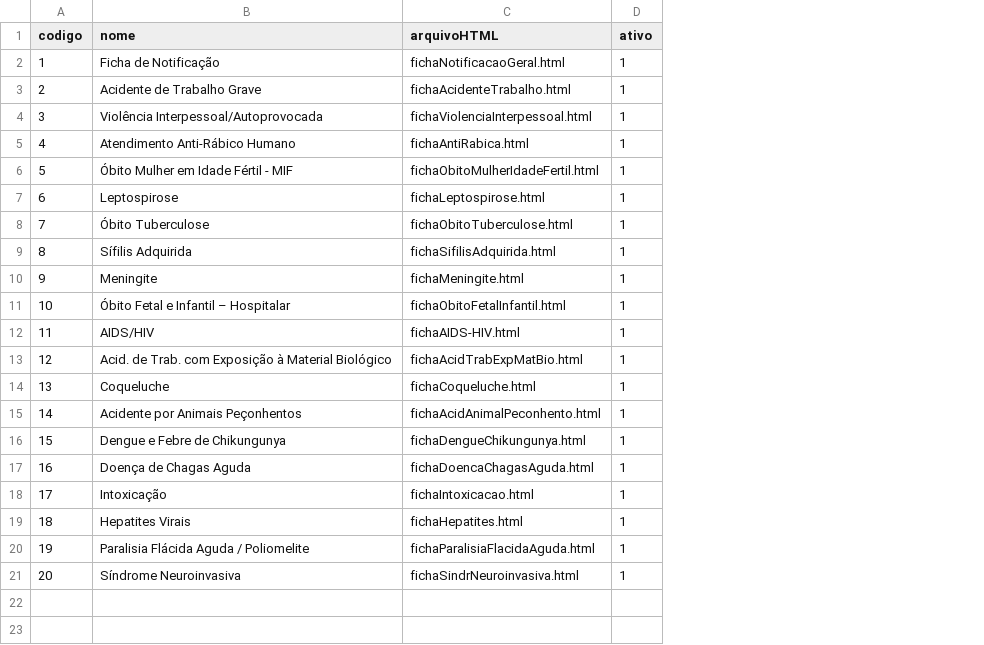
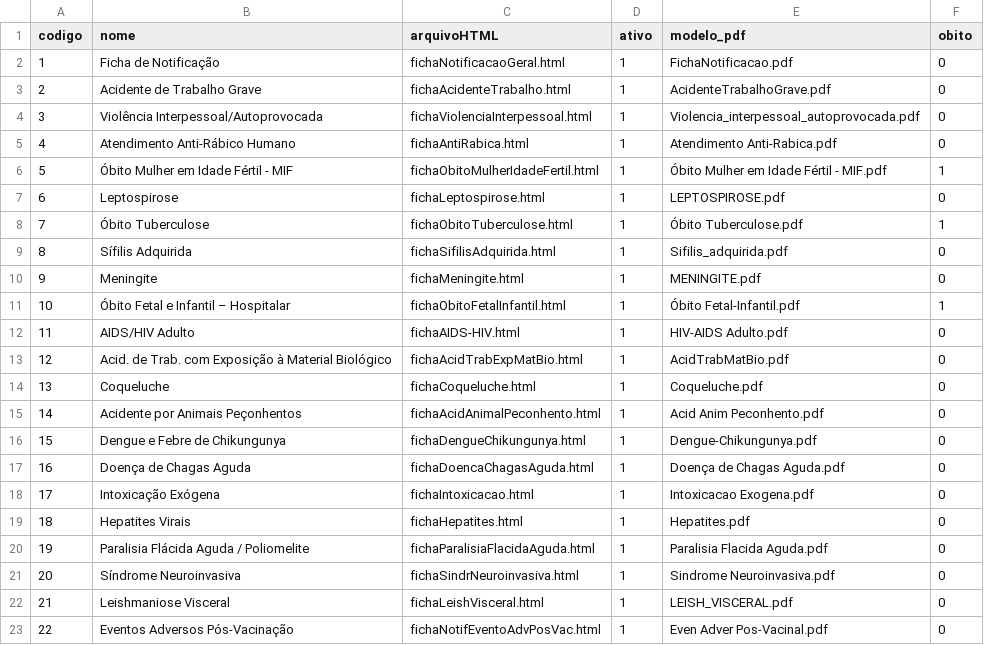
Before and after one commit to caiofeitosa7/iniciacao_tecnologica, a CSV file: ambiente/tipo_ficha.csv, drawn as a sheet; the diff names each change by its address in the sheet, - before the commit and + after, or states it on an @@ line.

```diff
--- a/ambiente/tipo_ficha.csv
+++ b/ambiente/tipo_ficha.csv
+column E (modelo_pdf), rows 2-21: FichaNotificacao.pdf | AcidenteTrabalhoGrave.pdf | Violencia_interpessoal_autoprovocada.pdf | Atendimento Anti-Rabica.pdf | Óbito Mulher em Idade Fértil - MIF.pdf | LEPTOSPIROSE.pdf | Óbito Tuberculose.pdf | Sifilis_adquirida.pdf | MENINGITE.pdf | Óbito Fetal-Infantil.pdf | HIV-AIDS Adulto.pdf | AcidTrabMatBio.pdf | Coqueluche.pdf | Acid Anim Peconhento.pdf | Dengue-Chikungunya.pdf | Doença de Chagas Aguda.pdf | Intoxicacao Exogena.pdf | Hepatites.pdf | Paralisia Flacida Aguda.pdf | Sindrome Neuroinvasiva.pdf
+column F (obito), rows 2-21: 0 | 0 | 0 | 0 | 1 | 0 | 1 | 0 | 0 | 1 | 0 | 0 | 0 | 0 | 0 | 0 | 0 | 0 | 0 | 0
-B12 (nome): AIDS/HIV
+B12 (nome): AIDS/HIV Adulto
-B18 (nome): Intoxicação
+B18 (nome): Intoxicação Exógena
+row 22: 21 | Leishmaniose Visceral | fichaLeishVisceral.html | 1 | LEISH_VISCERAL.pdf | 0
+row 23: 22 | Eventos Adversos Pós-Vacinação | fichaNotifEventoAdvPosVac.html | 1 | Even Adver Pos-Vacinal.pdf | 0
```
Also changed, not shown: 12 other files.
